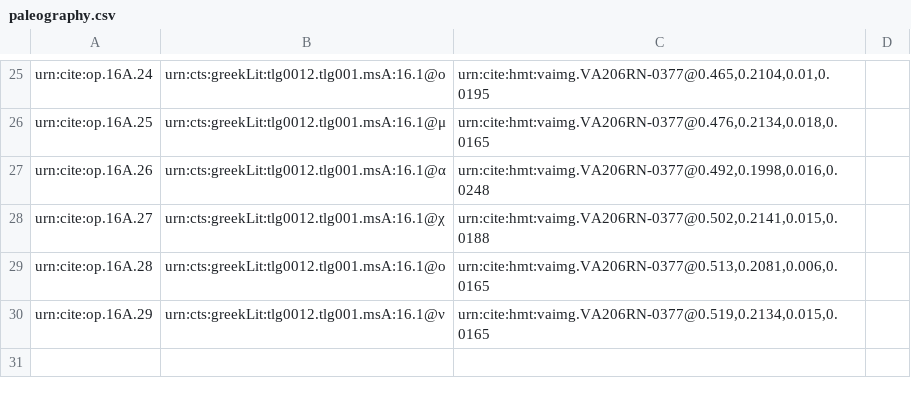
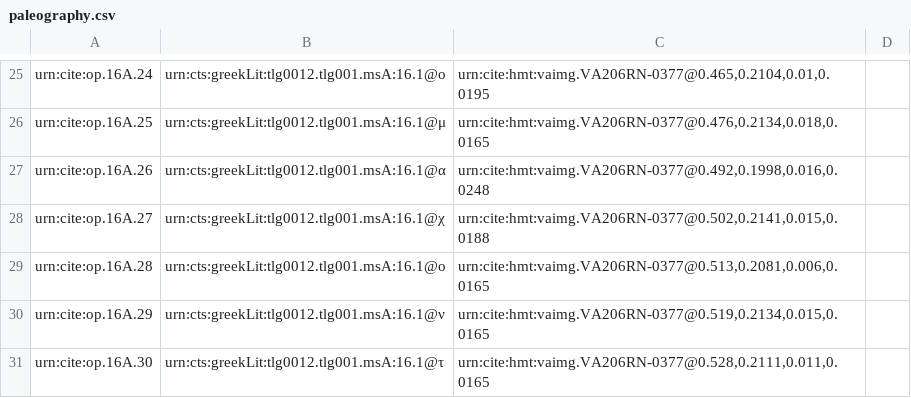
Before and after one commit to hmteditors/furman, a CSV file: TeamA/collections/paleography.csv, drawn as a sheet; only a part is shown, gaps mark what is left out.

Commit message:
Update paleography.csv

```diff
--- a/TeamA/collections/paleography.csv
+++ b/TeamA/collections/paleography.csv
@@ -30 +30,2 @@ urn:cite:op.16A.28,urn:cts:greekLit:tlg0012.tlg001.msA:16.1@ο,"urn:cite:hmt:vai
 urn:cite:op.16A.29,urn:cts:greekLit:tlg0012.tlg001.msA:16.1@ν,"urn:cite:hmt:vaimg.VA206RN-0377@0.519,0.2134,0.015,0.0165",
+urn:cite:op.16A.30,urn:cts:greekLit:tlg0012.tlg001.msA:16.1@τ,"urn:cite:hmt:vaimg.VA206RN-0377@0.528,0.2111,0.011,0.0165",
```
